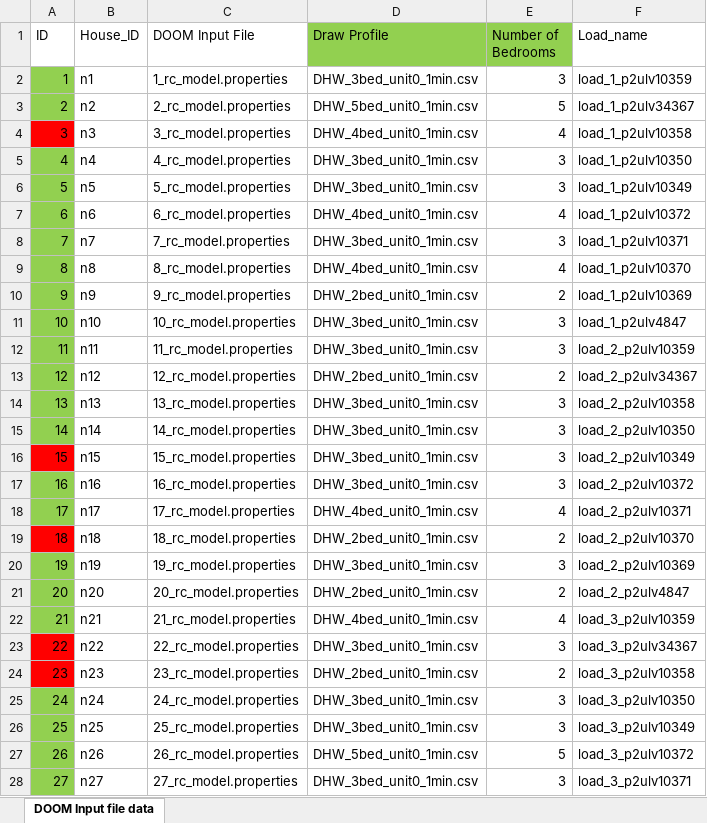
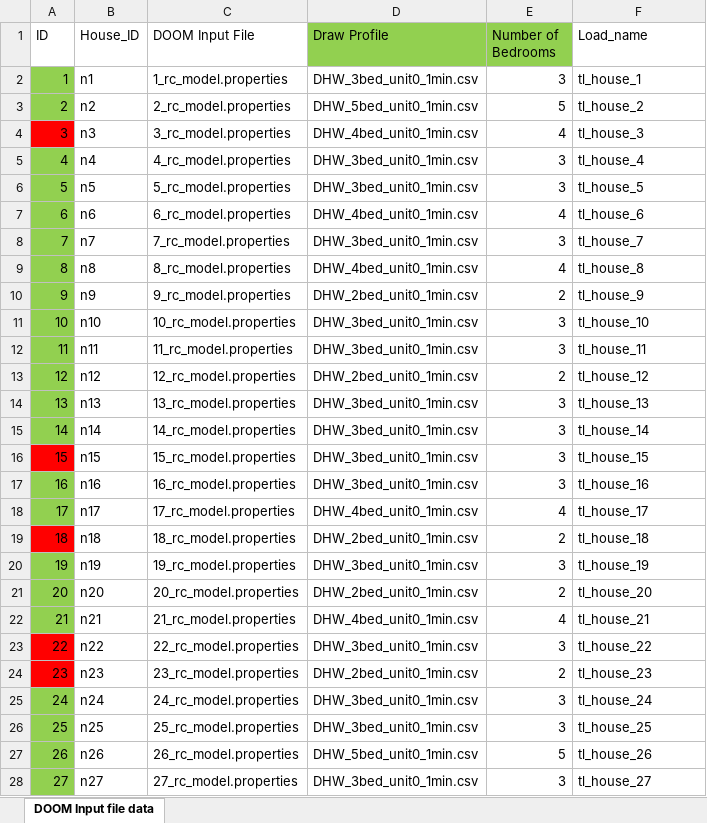
Before and after one commit to poorva1209/gridappsd-ochre, an Excel workbook: inputs/MS/Main_spreadsheet_test40_original.xlsx, sheet DOOM Input file data, drawn as a sheet; only a part is shown; values as stored, in another font and other column widths than the file's, no borders; conditional formats not drawn; the diff covers the shown part only; the diff names each change by its address in the sheet, - before the commit and + after, or states it on an @@ line.

```diff
--- a/inputs/MS/Main_spreadsheet_test40_original.xlsx (sheet DOOM Input file data)
+++ b/inputs/MS/Main_spreadsheet_test40_original.xlsx (sheet DOOM Input file data)
-F2 (Load_name): load_1_p2ulv10359
+F2 (Load_name): tl_house_1
-F3 (Load_name): load_1_p2ulv34367
+F3 (Load_name): tl_house_2
-F4 (Load_name): load_1_p2ulv10358
+F4 (Load_name): tl_house_3
-F5 (Load_name): load_1_p2ulv10350
+F5 (Load_name): tl_house_4
-F6 (Load_name): load_1_p2ulv10349
+F6 (Load_name): tl_house_5
-F7 (Load_name): load_1_p2ulv10372
+F7 (Load_name): tl_house_6
-F8 (Load_name): load_1_p2ulv10371
+F8 (Load_name): tl_house_7
-F9 (Load_name): load_1_p2ulv10370
+F9 (Load_name): tl_house_8
-F10 (Load_name): load_1_p2ulv10369
+F10 (Load_name): tl_house_9
-F11 (Load_name): load_1_p2ulv4847
+F11 (Load_name): tl_house_10
-F12 (Load_name): load_2_p2ulv10359
+F12 (Load_name): tl_house_11
-F13 (Load_name): load_2_p2ulv34367
+F13 (Load_name): tl_house_12
-F14 (Load_name): load_2_p2ulv10358
+F14 (Load_name): tl_house_13
-F15 (Load_name): load_2_p2ulv10350
+F15 (Load_name): tl_house_14
-F16 (Load_name): load_2_p2ulv10349
+F16 (Load_name): tl_house_15
-F17 (Load_name): load_2_p2ulv10372
+F17 (Load_name): tl_house_16
-F18 (Load_name): load_2_p2ulv10371
+F18 (Load_name): tl_house_17
-F19 (Load_name): load_2_p2ulv10370
+F19 (Load_name): tl_house_18
-F20 (Load_name): load_2_p2ulv10369
+F20 (Load_name): tl_house_19
-F21 (Load_name): load_2_p2ulv4847
+F21 (Load_name): tl_house_20
-F22 (Load_name): load_3_p2ulv10359
+F22 (Load_name): tl_house_21
-F23 (Load_name): load_3_p2ulv34367
+F23 (Load_name): tl_house_22
-F24 (Load_name): load_3_p2ulv10358
+F24 (Load_name): tl_house_23
-F25 (Load_name): load_3_p2ulv10350
+F25 (Load_name): tl_house_24
-F26 (Load_name): load_3_p2ulv10349
+F26 (Load_name): tl_house_25
-F27 (Load_name): load_3_p2ulv10372
+F27 (Load_name): tl_house_26
-F28 (Load_name): load_3_p2ulv10371
+F28 (Load_name): tl_house_27
```
Also changed, not shown: 13 edited cells elsewhere in this sheet, 26 other files.
